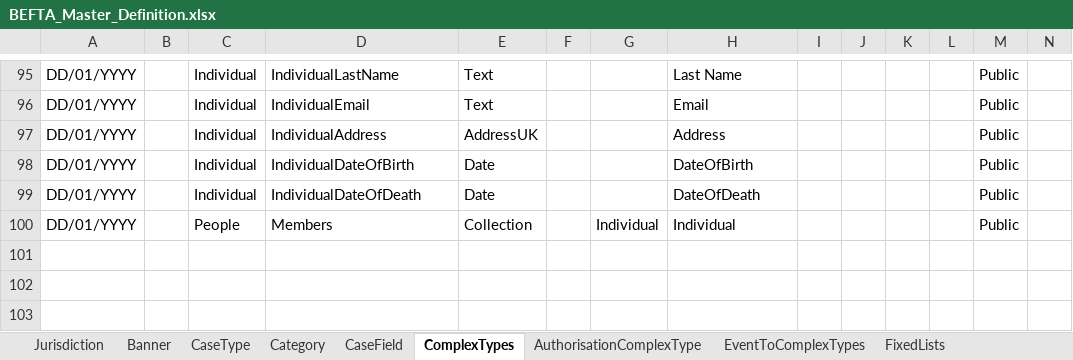
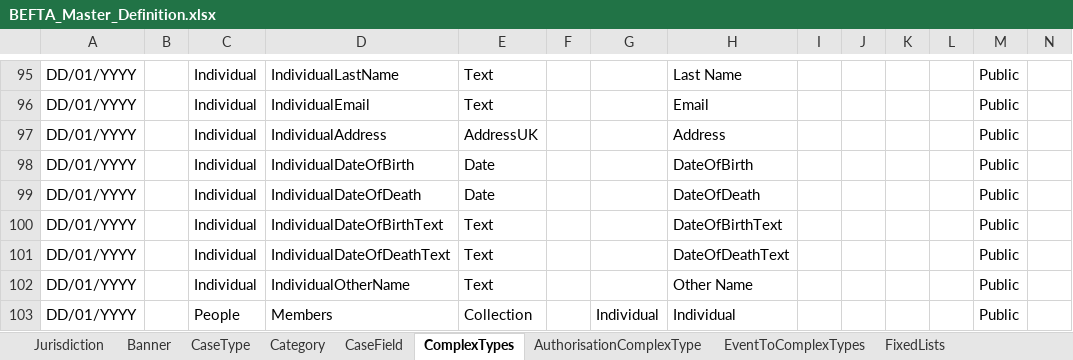
Before and after one commit to hmcts/ccd-test-definitions, an Excel workbook: src/main/resources/uk/gov/hmcts/ccd/test_definitions/excel/BEFTA_Master_Definition.xlsx, sheet ComplexTypes, drawn as a sheet; only a part is shown, gaps mark what is left out; values as stored, in another font and other column widths than the file's, no borders; table styles not drawn; rows hold the shown columns only; the diff names each change by its address in the sheet, - before the commit and + after, or states it on an @@ line.

Commit message:
adding text date fields for collection

```diff
--- a/src/main/resources/uk/gov/hmcts/ccd/test_definitions/excel/BEFTA_Master_Definition.xlsx (sheet ComplexTypes)
+++ b/src/main/resources/uk/gov/hmcts/ccd/test_definitions/excel/BEFTA_Master_Definition.xlsx (sheet ComplexTypes)
+row 100: DD/01/YYYY |  | Individual | IndividualDateOfBirthText | Text |  |  | DateOfBirthText |  |  |  |  | Public
+row 101: DD/01/YYYY |  | Individual | IndividualDateOfDeathText | Text |  |  | DateOfDeathText |  |  |  |  | Public
+row 102: DD/01/YYYY |  | Individual | IndividualOtherName | Text |  |  | Other Name |  |  |  |  | Public
```
Also changed, not shown: sheet SearchParty, 3 other files.
